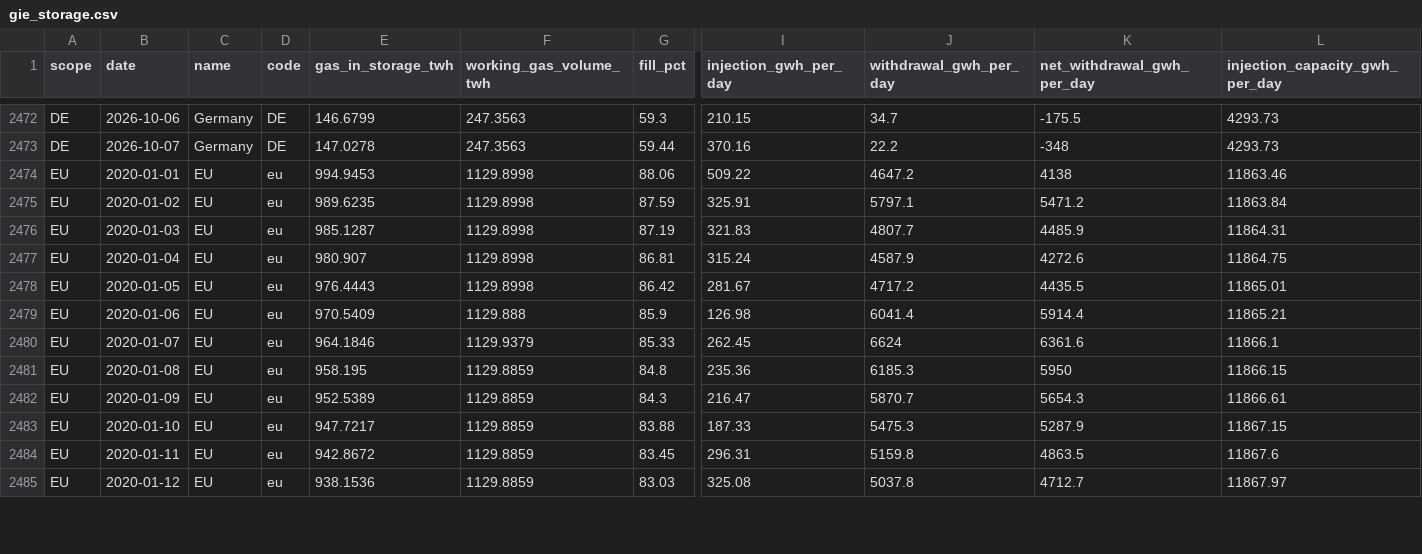
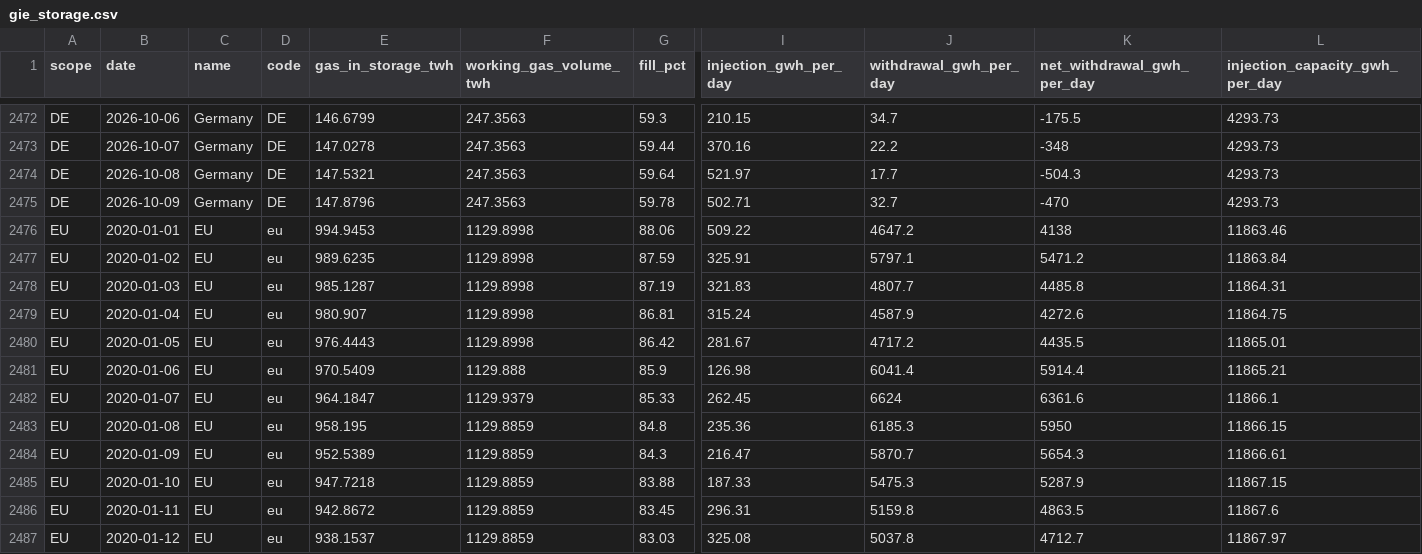
Before and after one commit to volzinnovation/de-gas-storage-tracker-bnetza, a CSV file: data/gie_storage.csv, drawn as a sheet; only a part is shown, gaps mark what is left out; addresses are those after the commit; rows hold the shown columns only; the diff covers the shown part only; the diff names each change by its address in the sheet, - before the commit and + after, or states it on an @@ line.

```diff
--- a/data/gie_storage.csv
+++ b/data/gie_storage.csv
+row 2474: DE | 2026-10-08 | Germany | DE | 147.5321 | 247.3563 | 59.64 | 521.97 | 17.7 | -504.3 | 4293.73
+row 2475: DE | 2026-10-09 | Germany | DE | 147.8796 | 247.3563 | 59.78 | 502.71 | 32.7 | -470 | 4293.73
-K2478 (net_withdrawal_gwh_per_day): 4485.9
+K2478 (net_withdrawal_gwh_per_day): 4485.8
-E2482 (gas_in_storage_twh): 964.1846
+E2482 (gas_in_storage_twh): 964.1847
-E2485 (gas_in_storage_twh): 947.7217
+E2485 (gas_in_storage_twh): 947.7218
-E2487 (gas_in_storage_twh): 938.1536
+E2487 (gas_in_storage_twh): 938.1537
```
Also changed, not shown: 2 added rows and 51 edited cells elsewhere in this file, data/bnetza_cache.csv, data/eu_storage.csv, 2 other files.
